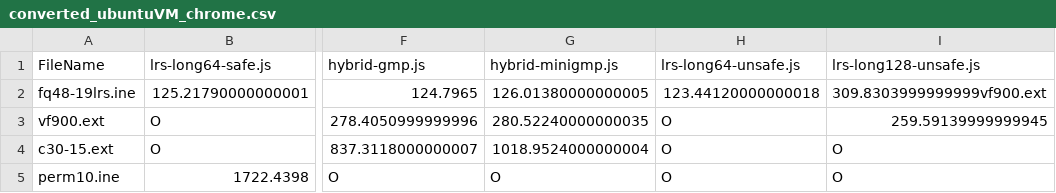
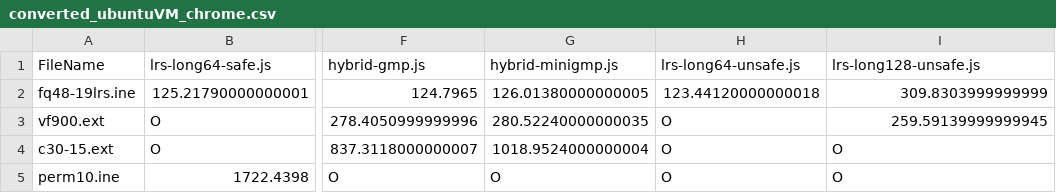
Before and after one commit to ym28-it/lrs-web-app-dev, a CSV file: experiment/analysis/results/converted_ubuntuVM_chrome.csv, drawn as a sheet; only a part is shown, gaps mark what is left out; the diff names each change by its address in the sheet, - before the commit and + after, or states it on an @@ line.

```diff
--- a/experiment/analysis/results/converted_ubuntuVM_chrome.csv
+++ b/experiment/analysis/results/converted_ubuntuVM_chrome.csv
-I2 (lrs-long128-unsafe.js): 309.8303999999999vf900.ext
+I2 (lrs-long128-unsafe.js): 309.8303999999999
```
Also changed, not shown: 9 other files.
